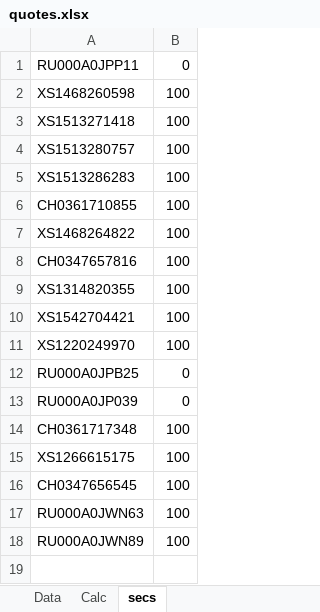
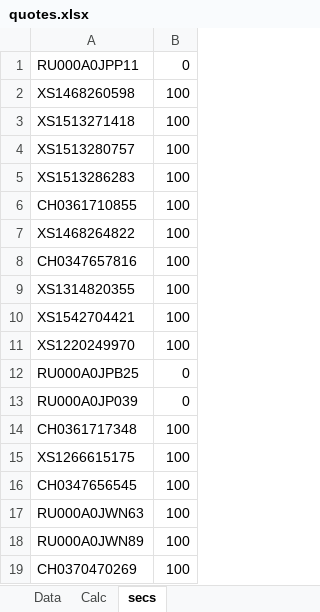
Before and after one commit to zuoqin/sberpb, an Excel workbook: sberapi/DB/quotes.xlsx, sheet secs, drawn as a sheet; values as stored, in another font and other column widths than the file's, no borders; the diff names each change by its address in the sheet, - before the commit and + after, or states it on an @@ line.

```diff
--- a/sberapi/DB/quotes.xlsx (sheet secs)
+++ b/sberapi/DB/quotes.xlsx (sheet secs)
+row 19: CH0370470269 | 100
```
Also changed, not shown: sheet Calc, sheet Data, 8 other files.
